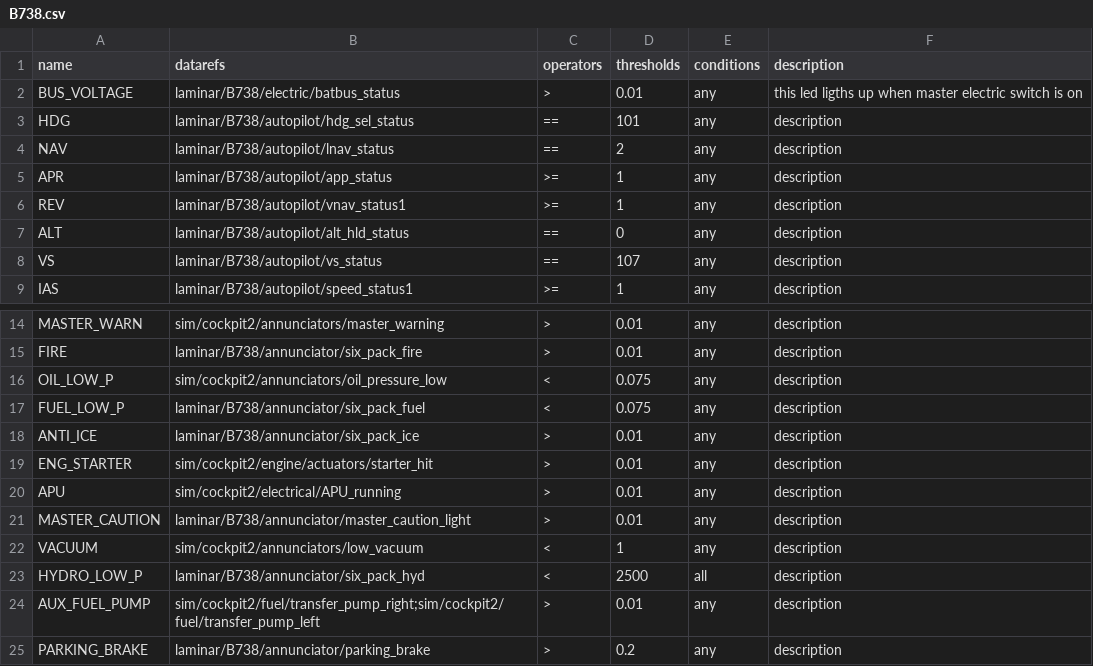
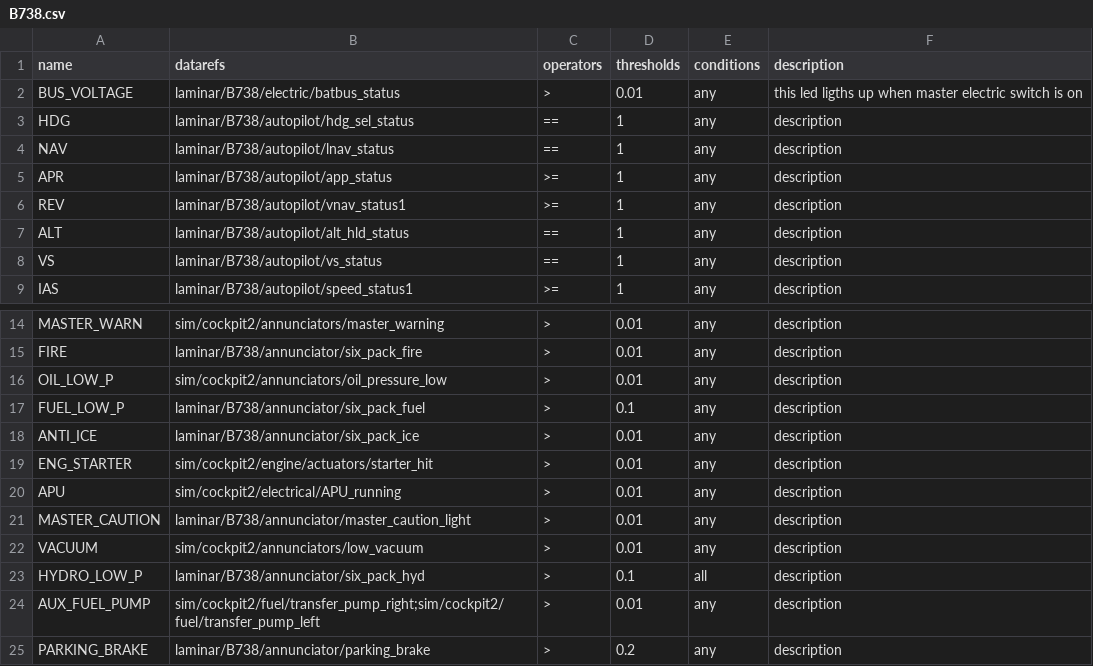
Before and after one commit to xairline/Honeycomb-Bravo-Plugin, a CSV file: profiles/B738.csv, drawn as a sheet; only a part is shown, gaps mark what is left out.

Commit message:
fxi 738 ZIBO

```diff
--- a/profiles/B738.csv
+++ b/profiles/B738.csv
@@ -2,8 +2,8 @@ name,datarefs,operators,thresholds,conditions,description
 BUS_VOLTAGE,laminar/B738/electric/batbus_status,>,0.01,any,this led ligths up when master electric switch is on
-HDG,laminar/B738/autopilot/hdg_sel_status,==,101,any,description
-NAV,laminar/B738/autopilot/lnav_status,==,2,any,description
+HDG,laminar/B738/autopilot/hdg_sel_status,==,1,any,description
+NAV,laminar/B738/autopilot/lnav_status,==,1,any,description
 APR,laminar/B738/autopilot/app_status,>=,1,any,description
 REV,laminar/B738/autopilot/vnav_status1,>=,1,any,description
-ALT,laminar/B738/autopilot/alt_hld_status,==,0,any,description
-VS,laminar/B738/autopilot/vs_status,==,107,any,description
+ALT,laminar/B738/autopilot/alt_hld_status,==,1,any,description
+VS,laminar/B738/autopilot/vs_status,==,1,any,description
 IAS,laminar/B738/autopilot/speed_status1,>=,1,any,description
@@ -15,4 +15,4 @@ MASTER_WARN,sim/cockpit2/annunciators/master_warning,>,0.01,any,description
 FIRE,laminar/B738/annunciator/six_pack_fire,>,0.01,any,description
-OIL_LOW_P,sim/cockpit2/annunciators/oil_pressure_low,<,0.075,any,description
-FUEL_LOW_P,laminar/B738/annunciator/six_pack_fuel,<,0.075,any,description
+OIL_LOW_P,sim/cockpit2/annunciators/oil_pressure_low,>,0.01,any,description
+FUEL_LOW_P,laminar/B738/annunciator/six_pack_fuel,>,0.1,any,description
 ANTI_ICE,laminar/B738/annunciator/six_pack_ice,>,0.01,any,description
@@ -21,4 +21,4 @@ APU,sim/cockpit2/electrical/APU_running,>,0.01,any,description
 MASTER_CAUTION,laminar/B738/annunciator/master_caution_light,>,0.01,any,description
-VACUUM,sim/cockpit2/annunciators/low_vacuum,<,1,any,description
-HYDRO_LOW_P,laminar/B738/annunciator/six_pack_hyd,<,2500,all,description
+VACUUM,sim/cockpit2/annunciators/low_vacuum,>,0.01,any,description
+HYDRO_LOW_P,laminar/B738/annunciator/six_pack_hyd,>,0.1,all,description
 AUX_FUEL_PUMP,sim/cockpit2/fuel/transfer_pump_right;sim/cockpit2/fuel/transfer_pump_left,>,0.01,any,description
```
